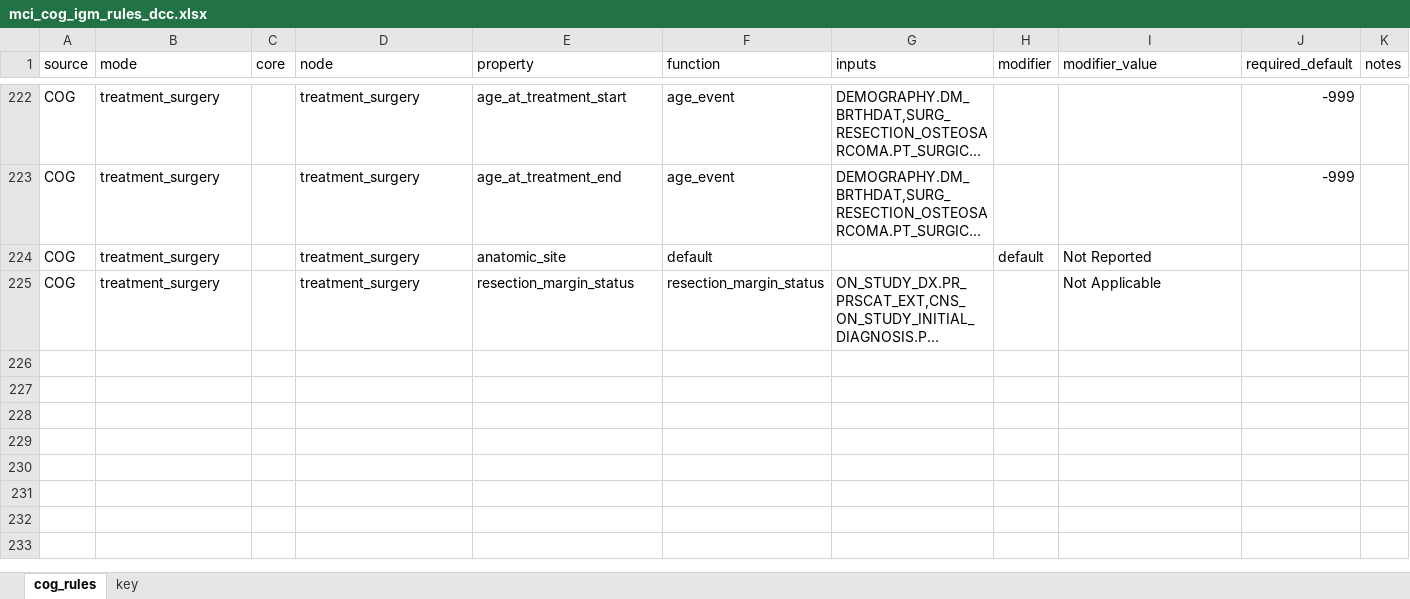
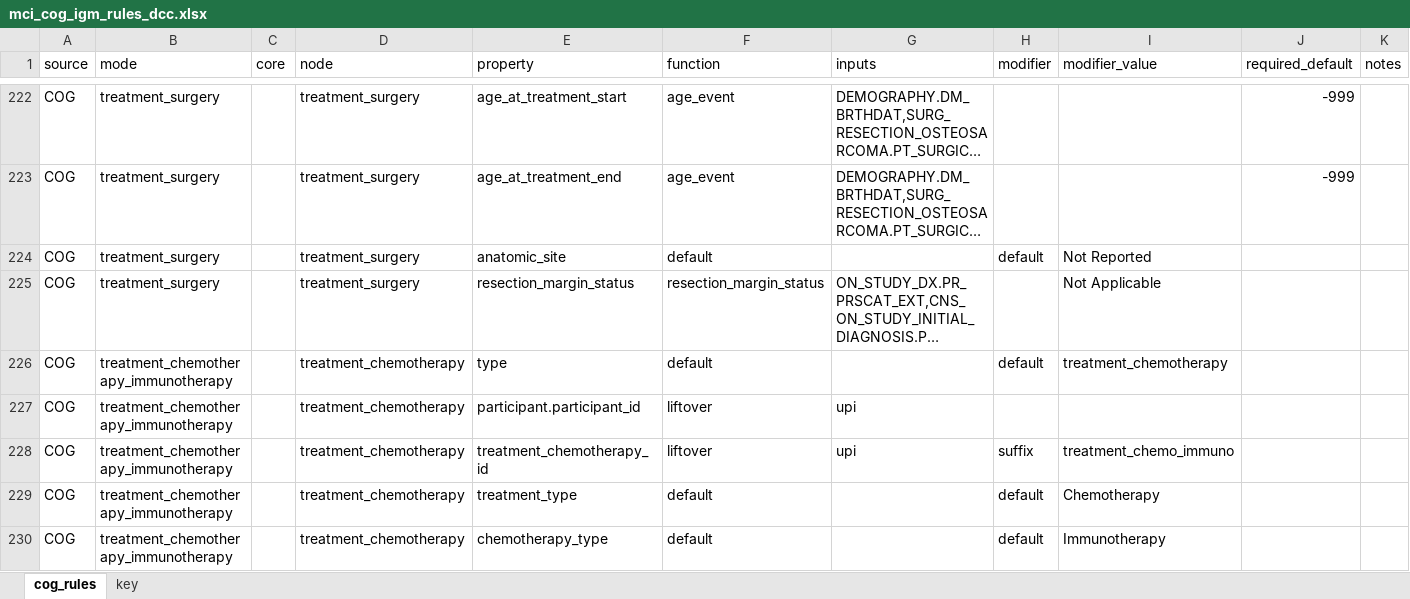
Before and after one commit to CBIIT/ChildhoodCancerDataInitiative-Prefect_Pipeline, an Excel workbook: docs/mci_cog_igm_rules_dcc.xlsx, sheet cog_rules, drawn as a sheet; only a part is shown, gaps mark what is left out; long unchanged cells end in …; values as stored, in another font and other column widths than the file's, no borders; the diff covers the shown part only; the diff names each change by its address in the sheet, - before the commit and + after, or states it on an @@ line.

```diff
--- a/docs/mci_cog_igm_rules_dcc.xlsx (sheet cog_rules)
+++ b/docs/mci_cog_igm_rules_dcc.xlsx (sheet cog_rules)
@@ row 226 unhidden: COG | treatment_chemotherapy_immunotherapy |  | treatment_chemotherapy | type | default |  | default | treatment_chemotherapy @@
@@ row 227 unhidden: COG | treatment_chemotherapy_immunotherapy |  | treatment_chemotherapy | participant.participant_id | liftover | upi @@
@@ row 228 unhidden: COG | treatment_chemotherapy_immunotherapy |  | treatment_chemotherapy | treatment_chemotherapy_id | liftover | upi | suffix | treatment_chemo_immuno @@
@@ row 229 unhidden: COG | treatment_chemotherapy_immunotherapy |  | treatment_chemotherapy | treatment_type | default |  | default | Chemotherapy @@
@@ row 230 unhidden: COG | treatment_chemotherapy_immunotherapy |  | treatment_chemotherapy | chemotherapy_type | default |  | default | Immunotherapy @@
```
Also changed, not shown: 5 added rows and 280 hidden or unhidden rows elsewhere in this sheet, hidden cells, 1 other file.
